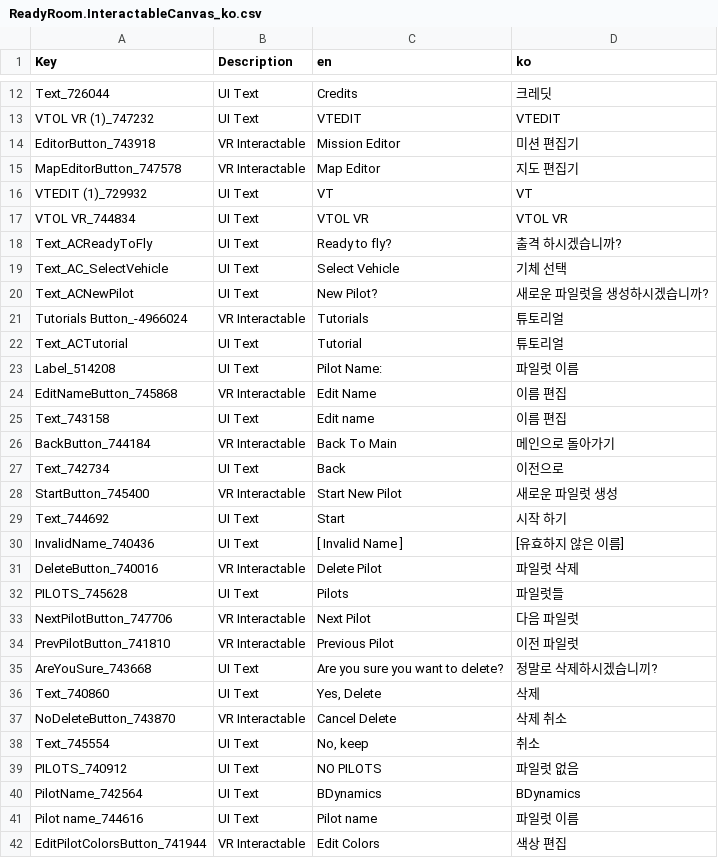
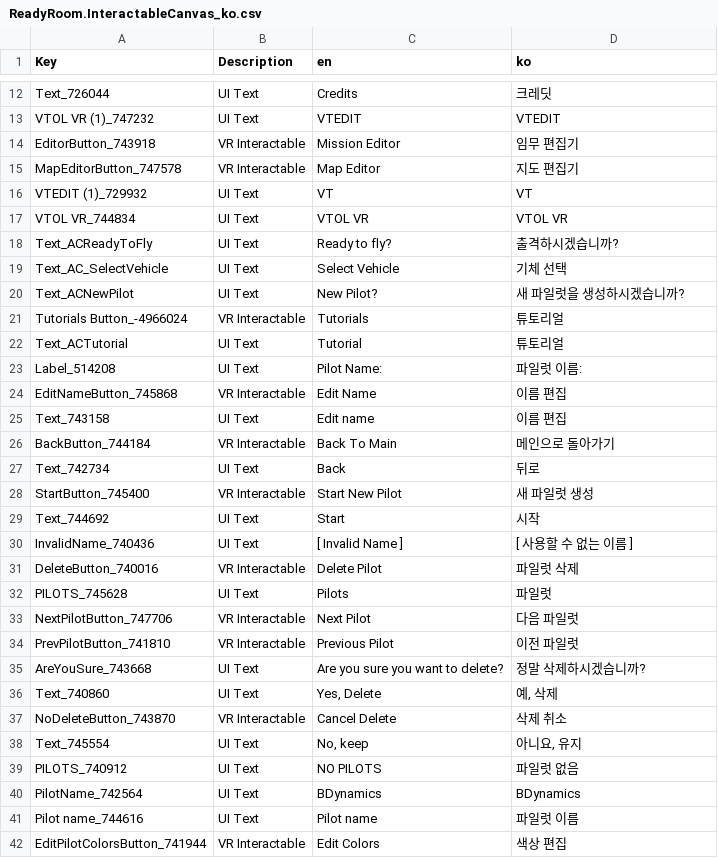
Before and after one commit to thyoondev/VTOL-VR-Korean-Localization, a CSV file: ReadyRoom.InteractableCanvas_ko.csv, drawn as a sheet; only a part is shown, gaps mark what is left out; the diff covers the shown part only.

Commit message:
retranslate cockpit files (AV-42C, FA-26B, F-45A) and ReadyRoom

```diff
--- a/ReadyRoom.InteractableCanvas_ko.csv
+++ b/ReadyRoom.InteractableCanvas_ko.csv
@@ -15,3 +15,3 @@ Text_726044,UI Text,Credits,크레딧
 VTOL VR (1)_747232,UI Text,VTEDIT,VTEDIT
-EditorButton_743918,VR Interactable,Mission Editor,미션 편집기
+EditorButton_743918,VR Interactable,Mission Editor,임무 편집기
 MapEditorButton_747578,VR Interactable,Map Editor,지도 편집기
@@ -19,8 +19,8 @@ VTEDIT (1)_729932,UI Text,VT,VT
 VTOL VR_744834,UI Text,VTOL VR,VTOL VR
-Text_ACReadyToFly,UI Text,Ready to fly?,출격 하시겠습니까?
+Text_ACReadyToFly,UI Text,Ready to fly?,출격하시겠습니까?
 Text_AC_SelectVehicle,UI Text,Select Vehicle,기체 선택
-Text_ACNewPilot,UI Text,New Pilot?,새로운 파일럿을 생성하시겠습니까?
+Text_ACNewPilot,UI Text,New Pilot?,새 파일럿을 생성하시겠습니까?
 Tutorials Button_-4966024,VR Interactable,Tutorials,튜토리얼
 Text_ACTutorial,UI Text,Tutorial,튜토리얼
-Label_514208,UI Text,Pilot Name:,파일럿 이름
+Label_514208,UI Text,Pilot Name:,파일럿 이름:
 EditNameButton_745868,VR Interactable,Edit Name,이름 편집
@@ -28,14 +28,14 @@ Text_743158,UI Text,Edit name,이름 편집
 BackButton_744184,VR Interactable,Back To Main,메인으로 돌아가기
-Text_742734,UI Text,Back,이전으로
-StartButton_745400,VR Interactable,Start New Pilot,새로운 파일럿 생성
-Text_744692,UI Text,Start,시작 하기
-InvalidName_740436,UI Text,[ Invalid Name ],[유효하지 않은 이름]
+Text_742734,UI Text,Back,뒤로
+StartButton_745400,VR Interactable,Start New Pilot,새 파일럿 생성
+Text_744692,UI Text,Start,시작
+InvalidName_740436,UI Text,[ Invalid Name ],[ 사용할 수 없는 이름 ]
 DeleteButton_740016,VR Interactable,Delete Pilot,파일럿 삭제
-PILOTS_745628,UI Text,Pilots,파일럿들
+PILOTS_745628,UI Text,Pilots,파일럿
 NextPilotButton_747706,VR Interactable,Next Pilot,다음 파일럿
 PrevPilotButton_741810,VR Interactable,Previous Pilot,이전 파일럿
-AreYouSure_743668,UI Text,Are you sure you want to delete?,정말로 삭제하시겠습니끼?
-Text_740860,UI Text,"Yes, Delete",삭제
+AreYouSure_743668,UI Text,Are you sure you want to delete?,정말 삭제하시겠습니까?
+Text_740860,UI Text,"Yes, Delete","예, 삭제"
 NoDeleteButton_743870,VR Interactable,Cancel Delete,삭제 취소
-Text_745554,UI Text,"No, keep",취소
+Text_745554,UI Text,"No, keep","아니요, 유지"
 PILOTS_740912,UI Text,NO PILOTS,파일럿 없음
```
Also changed, not shown: 54 edited cells elsewhere in this file, AV-42C_ko.csv, F-45A_ko.csv, 1 other file.
